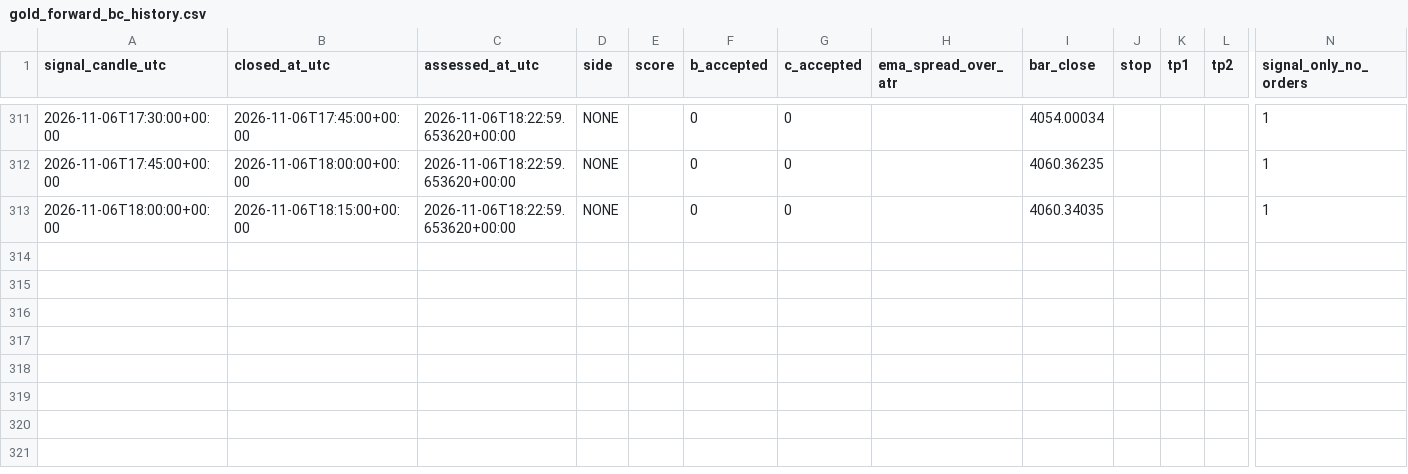
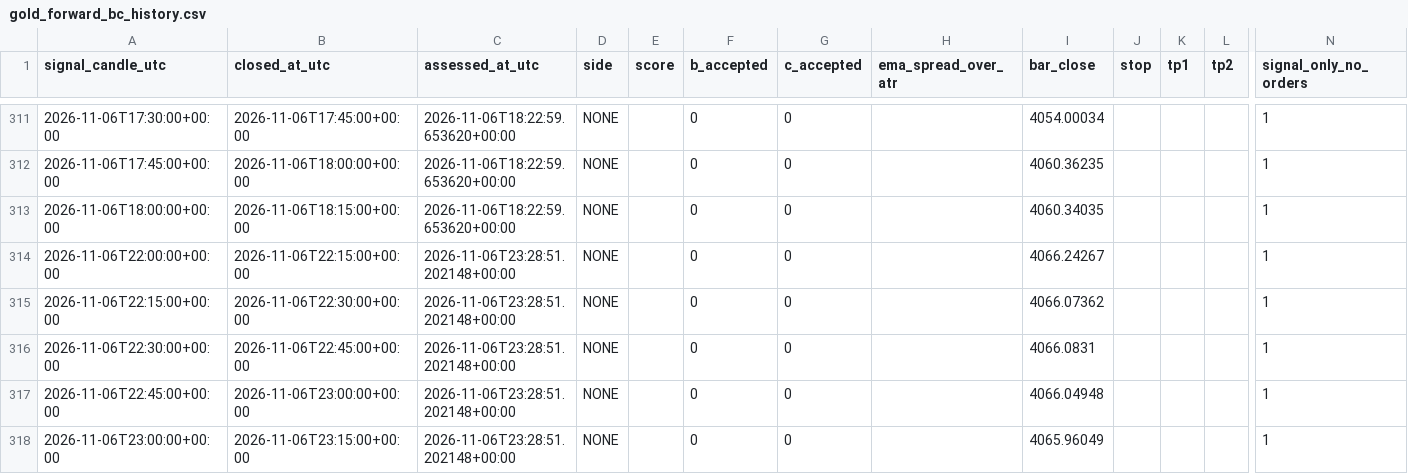
Before and after one commit to ReneGold/gold-signal-bot, a CSV file: gold_forward_bc_history.csv, drawn as a sheet; only a part is shown, gaps mark what is left out; rows hold the shown columns only; the diff names each change by its address in the sheet, - before the commit and + after, or states it on an @@ line.

```diff
--- a/gold_forward_bc_history.csv
+++ b/gold_forward_bc_history.csv
+row 314: 2026-11-06T22:00:00+00:00 | 2026-11-06T22:15:00+00:00 | 2026-11-06T23:28:51.202148+00:00 | NONE |  | 0 | 0 |  | 4066.24267 |  |  |  | 1
+row 315: 2026-11-06T22:15:00+00:00 | 2026-11-06T22:30:00+00:00 | 2026-11-06T23:28:51.202148+00:00 | NONE |  | 0 | 0 |  | 4066.07362 |  |  |  | 1
+row 316: 2026-11-06T22:30:00+00:00 | 2026-11-06T22:45:00+00:00 | 2026-11-06T23:28:51.202148+00:00 | NONE |  | 0 | 0 |  | 4066.0831 |  |  |  | 1
+row 317: 2026-11-06T22:45:00+00:00 | 2026-11-06T23:00:00+00:00 | 2026-11-06T23:28:51.202148+00:00 | NONE |  | 0 | 0 |  | 4066.04948 |  |  |  | 1
+row 318: 2026-11-06T23:00:00+00:00 | 2026-11-06T23:15:00+00:00 | 2026-11-06T23:28:51.202148+00:00 | NONE |  | 0 | 0 |  | 4065.96049 |  |  |  | 1
```
